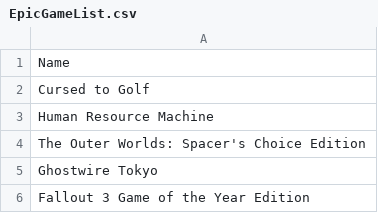
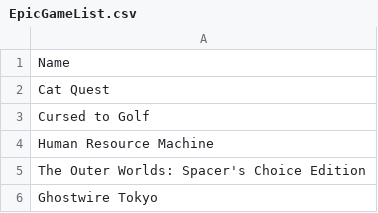
Before and after one commit to jullebarge/Playnite_EgsFreeGamesChecker, a CSV file: csv/EpicGameList.csv, drawn as a sheet; only a part is shown; the shorter side is filled out with more unchanged rows; the diff names each change by its address in the sheet, - before the commit and + after, or states it on an @@ line.

Commit message:
Ajout de 1 nouveau(x) jeu(x): Cat Quest

```diff
--- a/csv/EpicGameList.csv
+++ b/csv/EpicGameList.csv
+row 2: Cat Quest
```
